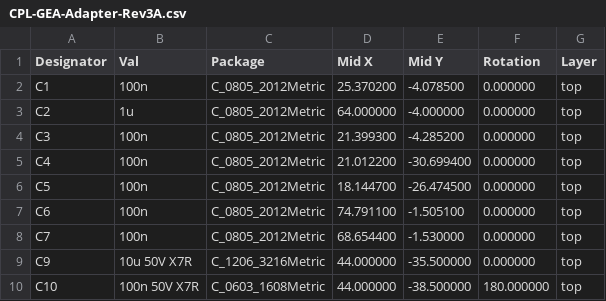
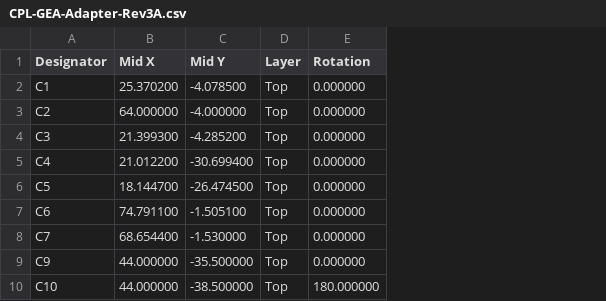
Before and after one commit to Dr-Crow/esphome-ge-laundry-uart, a CSV file: pcb/rev3/production/CPL-GEA-Adapter-Rev3A.csv, drawn as a sheet; only a part is shown; removed rows and columns are numbered as before the commit, all else as after; the diff names each change by its address in the sheet, - before the commit and + after, or states it on an @@ line.

Commit message:
fix(pcb): use jlcpcb cpl column order

```diff
--- a/pcb/rev3/production/CPL-GEA-Adapter-Rev3A.csv
+++ b/pcb/rev3/production/CPL-GEA-Adapter-Rev3A.csv
-column B (Val), rows 2-10: 100n | 1u | 100n | 100n | 100n | 100n | 100n | 10u 50V X7R | 100n 50V X7R
-column C (Package), rows 2-10: C_0805_2012Metric | C_0805_2012Metric | C_0805_2012Metric | C_0805_2012Metric | C_0805_2012Metric | C_0805_2012Metric | C_0805_2012Metric | C_1206_3216Metric | C_0603_1608Metric
+column D (Layer), rows 2-10: all Top
-column G (Layer), rows 2-10: all top
```
